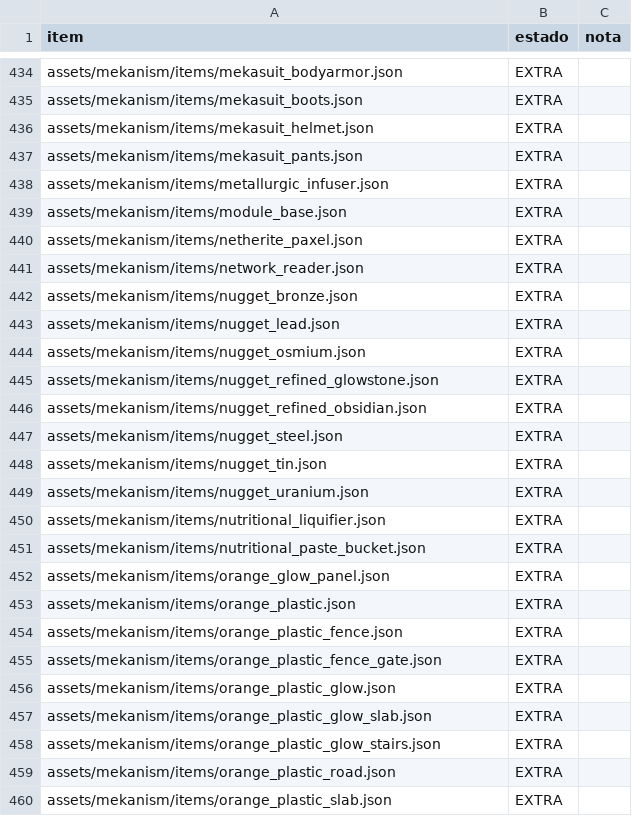
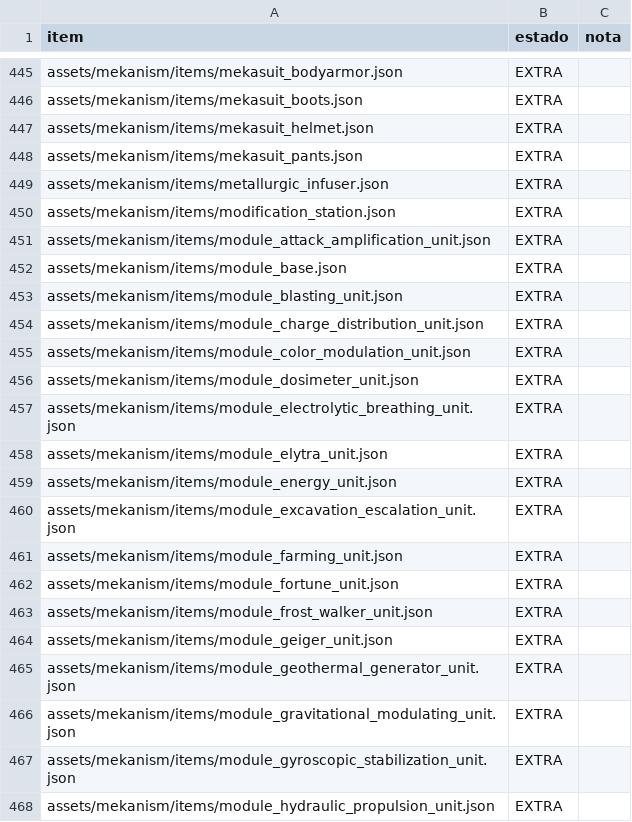
Before and after one commit to Erickfjj2024/Teste, a CSV file: ports/mekanism/csv/item_def.csv, drawn as a sheet; only a part is shown, gaps mark what is left out; the shorter side is filled out with more unchanged rows; the diff covers the shown part only; the diff names each change by its address in the sheet, - before the commit and + after, or states it on an @@ line.

```diff
--- a/ports/mekanism/csv/item_def.csv
+++ b/ports/mekanism/csv/item_def.csv
+row 450: assets/mekanism/items/modification_station.json | EXTRA
+row 451: assets/mekanism/items/module_attack_amplification_unit.json | EXTRA
+row 453: assets/mekanism/items/module_blasting_unit.json | EXTRA
+row 454: assets/mekanism/items/module_charge_distribution_unit.json | EXTRA
+row 455: assets/mekanism/items/module_color_modulation_unit.json | EXTRA
+row 456: assets/mekanism/items/module_dosimeter_unit.json | EXTRA
+row 457: assets/mekanism/items/module_electrolytic_breathing_unit.json | EXTRA
+row 458: assets/mekanism/items/module_elytra_unit.json | EXTRA
+row 459: assets/mekanism/items/module_energy_unit.json | EXTRA
+row 460: assets/mekanism/items/module_excavation_escalation_unit.json | EXTRA
+row 461: assets/mekanism/items/module_farming_unit.json | EXTRA
+row 462: assets/mekanism/items/module_fortune_unit.json | EXTRA
+row 463: assets/mekanism/items/module_frost_walker_unit.json | EXTRA
+row 464: assets/mekanism/items/module_geiger_unit.json | EXTRA
+row 465: assets/mekanism/items/module_geothermal_generator_unit.json | EXTRA
+row 466: assets/mekanism/items/module_gravitational_modulating_unit.json | EXTRA
+row 467: assets/mekanism/items/module_gyroscopic_stabilization_unit.json | EXTRA
+row 468: assets/mekanism/items/module_hydraulic_propulsion_unit.json | EXTRA
```
Also changed, not shown: 34 added rows and 1 removed row elsewhere in this file, ports/mekanism/csv/codigo_item_class.csv, ports/mekanism/csv/codigo_multiblock.csv, 22 other files.
